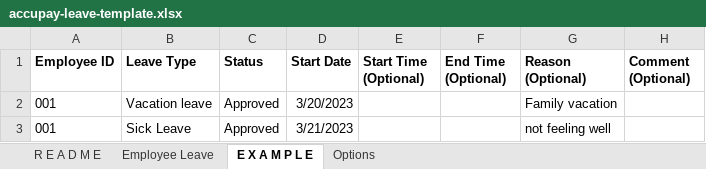
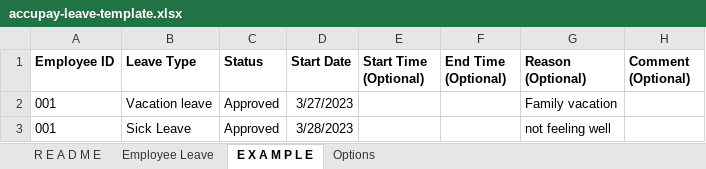
Before and after one commit to lbg-globagility/accupay, an Excel workbook: AccuPay/ImportTemplates/accupay-leave-template.xlsx, sheet E X A M P L E, drawn as a sheet; values as stored, in another font and other column widths than the file's, no borders; the diff names each change by its address in the sheet, - before the commit and + after, or states it on an @@ line.

```diff
--- a/AccuPay/ImportTemplates/accupay-leave-template.xlsx (sheet E X A M P L E)
+++ b/AccuPay/ImportTemplates/accupay-leave-template.xlsx (sheet E X A M P L E)
-D2 (Start Date): 3/20/2023
+D2 (Start Date): 3/27/2023
-D3 (Start Date): 3/21/2023
+D3 (Start Date): 3/28/2023
```
Also changed, not shown: hidden cells, AccuPay/ImportTemplates/accupay-allowance-template.xlsx, AccuPay/ImportTemplates/accupay-govt-premium-template.xlsx, 52 other files.
